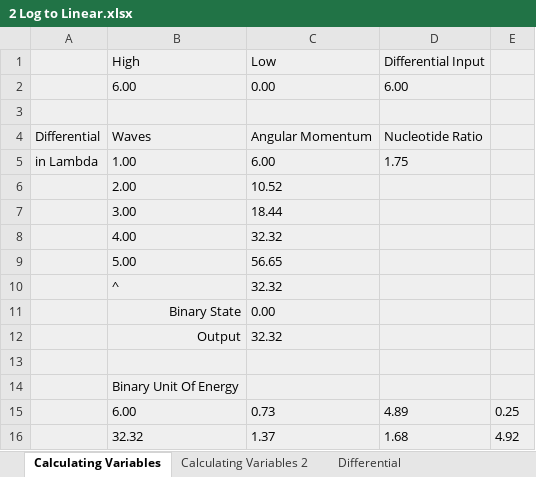
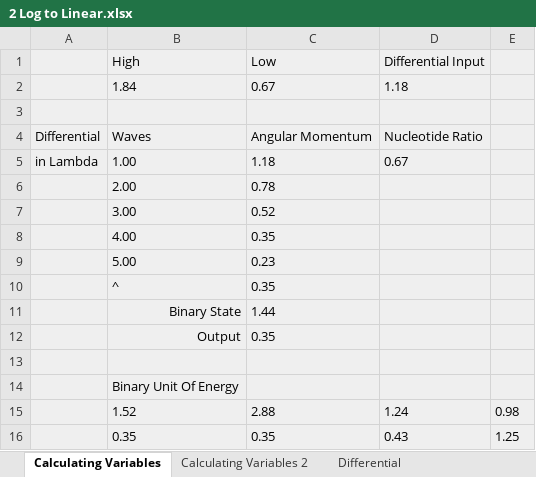
Before and after one commit to Eckohaus/Angular_Momentum_Reaction_Engine, an Excel workbook: Toolsets/Calculators/Boundary_Momentum/Interest Rates/BOE/XLS Files/Lambda/2nd Render/2 Log to Linear.xlsx, sheet Calculating Variables, drawn as a sheet; values as stored, in another font and other column widths than the file's, no borders; charts and pictures not drawn; removed rows and columns are numbered as before the commit, all else as after; the diff names each change by its address in the sheet, - before the commit and + after, or states it on an @@ line.

```diff
--- a/Toolsets/Calculators/Boundary_Momentum/Interest Rates/BOE/XLS Files/Lambda/2nd Render/2 Log to Linear.xlsx (sheet Calculating Variables)
+++ b/Toolsets/Calculators/Boundary_Momentum/Interest Rates/BOE/XLS Files/Lambda/2nd Render/2 Log to Linear.xlsx (sheet Calculating Variables)
-row 2:  | 6.00 | 0.00 | 6.00
+row 2:  | 1.84 | 0.67 | 1.18
-C5 (Low): 6.00
+C5 (Low): 1.18
-D5 (Differential Input): 1.75
+D5 (Differential Input): 0.67
-C6 (Low): 10.52
+C6 (Low): 0.78
-C7 (Low): 18.44
+C7 (Low): 0.52
-C8 (Low): 32.32
+C8 (Low): 0.35
-C9 (Low): 56.65
+C9 (Low): 0.23
-C10 (Low): 32.32
+C10 (Low): 0.35
-C11 (Low): 0.00
+C11 (Low): 1.44
-C12 (Low): 32.32
+C12 (Low): 0.35
-row 15:  | 6.00 | 0.73 | 4.89 | 0.25
-row 16:  | 32.32 | 1.37 | 1.68 | 4.92
+row 15:  | 1.52 | 2.88 | 1.24 | 0.98
+row 16:  | 0.35 | 0.35 | 0.43 | 1.25
```
Also changed, not shown: sheet Differential, sheet Calculating Variables 2, Toolsets/Calculators/Boundary_Momentum/Interest Rates/BOE/XLS Files/Lambda/2nd Render/1 Log to Linear.xlsx, Toolsets/Calculators/Boundary_Momentum/Interest Rates/BOE/XLS Files/Lambda/2nd Render/3 Log to Linear.xlsx.
